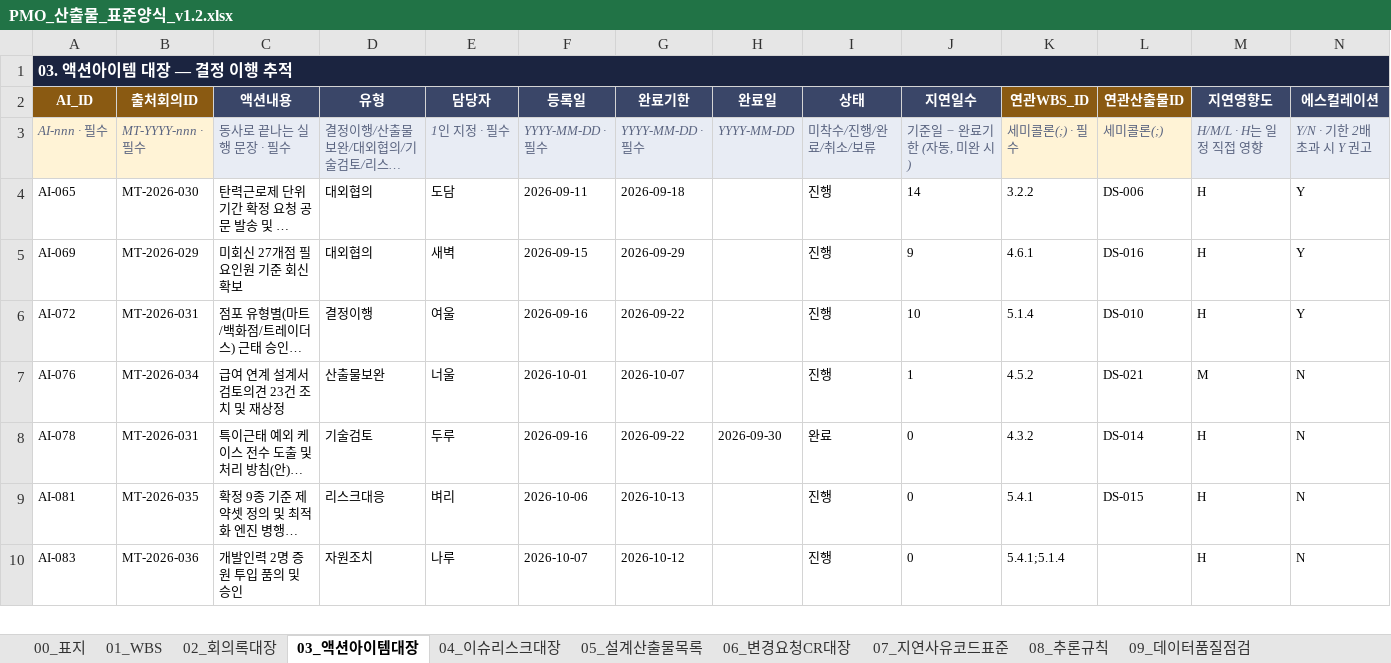
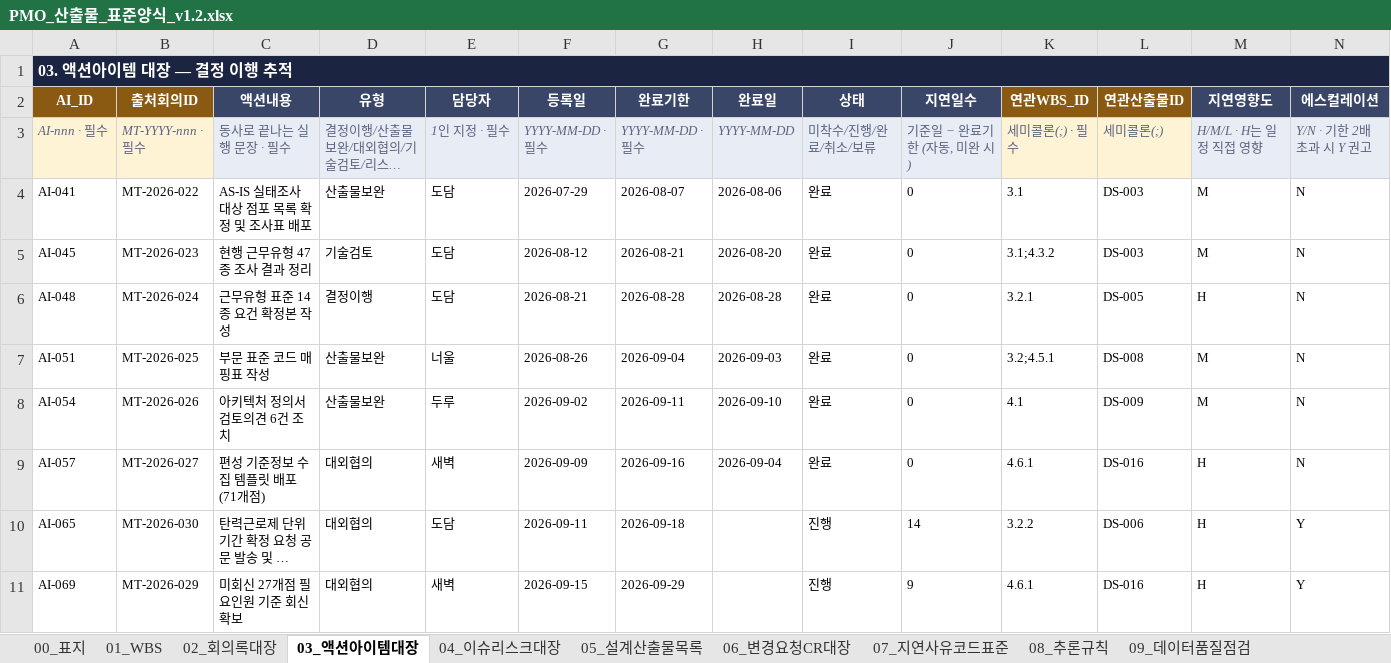
Before and after one commit to seonhuiChoi/wbs-delay-report, an Excel workbook: templates/PMO_산출물_표준양식_v1.2.xlsx, sheet 03_액션아이템대장, drawn as a sheet; only a part is shown; the shorter side is filled out with more unchanged rows; long unchanged cells end in …; values as stored, in another font and other column widths than the file's, no borders; rows hold the shown columns only; the diff names each change by its address in the sheet, - before the commit and + after, or states it on an @@ line.

```diff
--- a/templates/PMO_산출물_표준양식_v1.2.xlsx (sheet 03_액션아이템대장)
+++ b/templates/PMO_산출물_표준양식_v1.2.xlsx (sheet 03_액션아이템대장)
+row 4: AI-041 | MT-2026-022 | AS-IS 실태조사 대상 점포 목록 확정 및 조사표 배포 | 산출물보완 | 도담 | 2026-07-29 | 2026-08-07 | 2026-08-06 | 완료 | 0 | 3.1 | DS-003 | M | N
+row 5: AI-045 | MT-2026-023 | 현행 근무유형 47종 조사 결과 정리 | 기술검토 | 도담 | 2026-08-12 | 2026-08-21 | 2026-08-20 | 완료 | 0 | 3.1;4.3.2 | DS-003 | M | N
+row 6: AI-048 | MT-2026-024 | 근무유형 표준 14종 요건 확정본 작성 | 결정이행 | 도담 | 2026-08-21 | 2026-08-28 | 2026-08-28 | 완료 | 0 | 3.2.1 | DS-005 | H | N
+row 7: AI-051 | MT-2026-025 | 부문 표준 코드 매핑표 작성 | 산출물보완 | 너울 | 2026-08-26 | 2026-09-04 | 2026-09-03 | 완료 | 0 | 3.2;4.5.1 | DS-008 | M | N
+row 8: AI-054 | MT-2026-026 | 아키텍처 정의서 검토의견 6건 조치 | 산출물보완 | 두루 | 2026-09-02 | 2026-09-11 | 2026-09-10 | 완료 | 0 | 4.1 | DS-009 | M | N
+row 9: AI-057 | MT-2026-027 | 편성 기준정보 수집 템플릿 배포(71개점) | 대외협의 | 새벽 | 2026-09-09 | 2026-09-16 | 2026-09-04 | 완료 | 0 | 4.6.1 | DS-016 | H | N
```
Also changed, not shown: sheet 02_회의록대장, sheet 01_WBS, sheet 06_변경요청CR대장, 25 other files.
